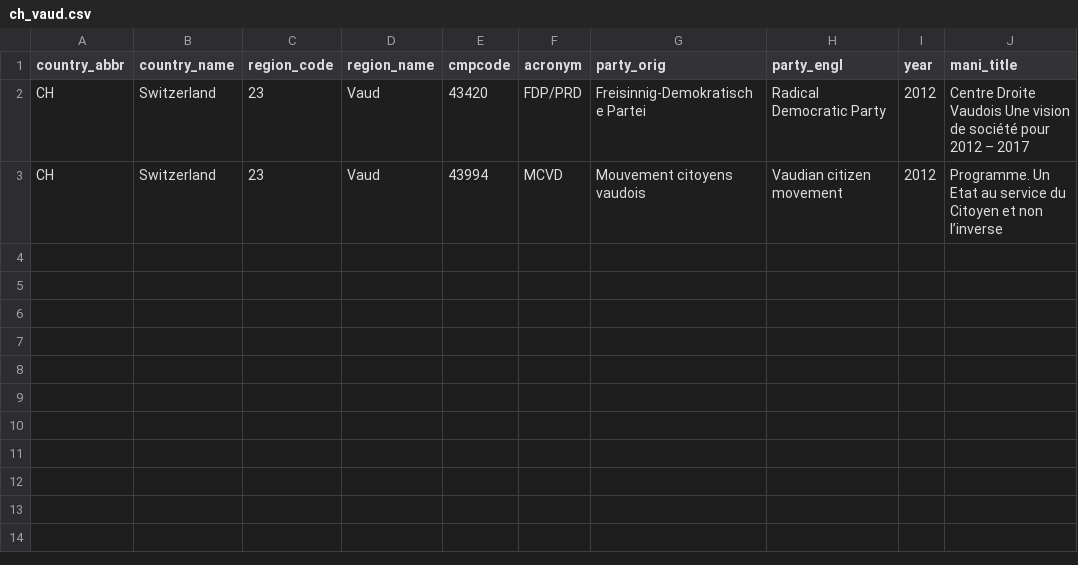
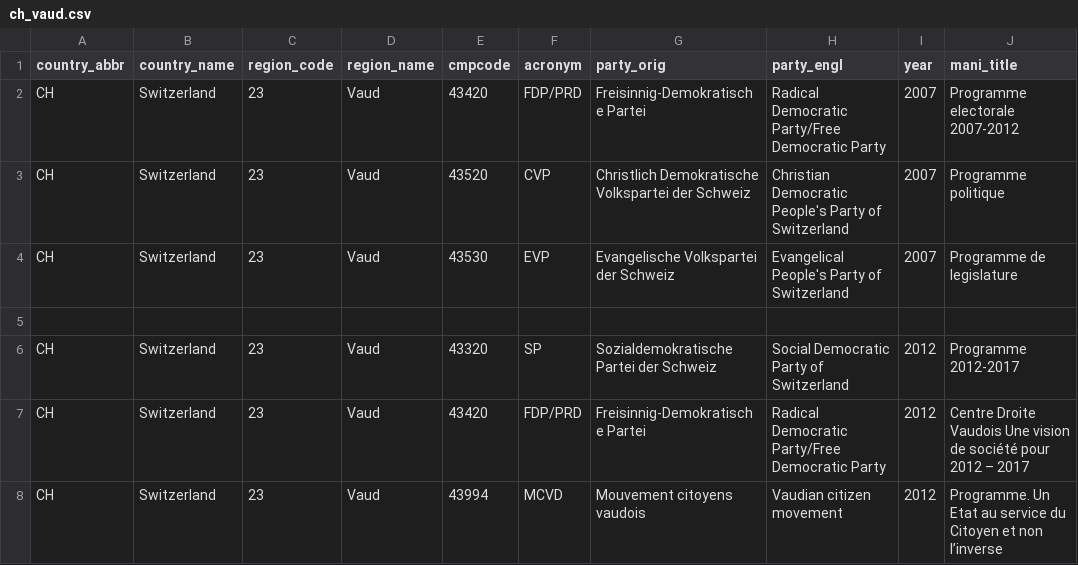
Before and after one commit to julianbernauer/polidoc, a CSV file: regions/switzerland/ch_vaud.csv, drawn as a sheet; addresses are those after the commit; the diff names each change by its address in the sheet, - before the commit and + after, or states it on an @@ line.

Commit message:
Update ch_vaud.csv

```diff
--- a/regions/switzerland/ch_vaud.csv
+++ b/regions/switzerland/ch_vaud.csv
+row 2: CH | Switzerland | 23 | Vaud | 43420 | FDP/PRD | Freisinnig-Demokratische Partei | Radical Democratic Party/Free Democratic Party | 2007 | Programme electorale 2007-2012
+row 3: CH | Switzerland | 23 | Vaud | 43520 | CVP | Christlich Demokratische Volkspartei der Schweiz | Christian Democratic People's Party of Switzerland | 2007 | Programme politique
+row 4: CH | Switzerland | 23 | Vaud | 43530 | EVP | Evangelische Volkspartei der Schweiz | Evangelical People's Party of Switzerland | 2007 | Programme de legislature
+row 5: (empty)
+row 6: CH | Switzerland | 23 | Vaud | 43320 | SP | Sozialdemokratische Partei der Schweiz | Social Democratic Party of Switzerland | 2012 | Programme 2012-2017
-H7 (party_engl): Radical Democratic Party
+H7 (party_engl): Radical Democratic Party/Free Democratic Party
```
